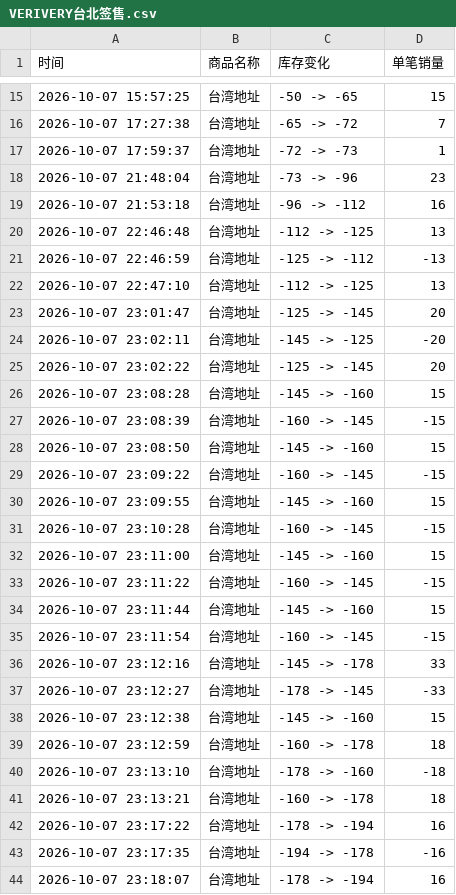
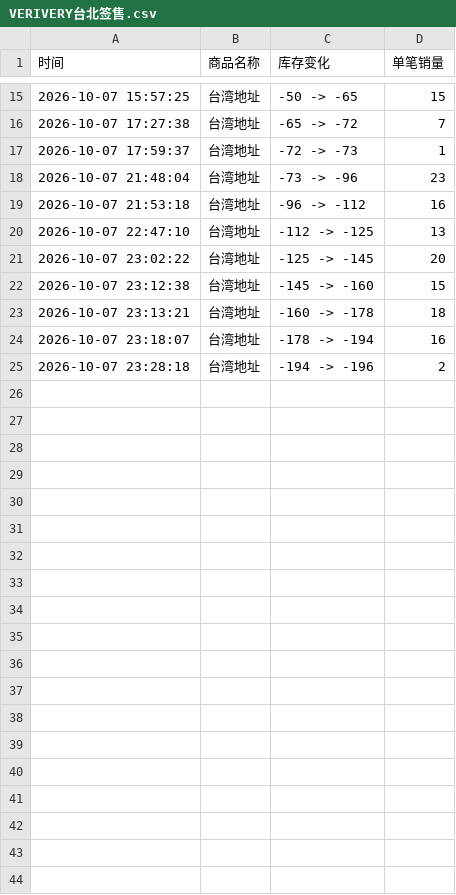
Before and after one commit to Juineii/verivery_km1007, a CSV file: VERIVERY台北签售.csv, drawn as a sheet; only a part is shown, gaps mark what is left out; removed rows and columns are numbered as before the commit, all else as after; the diff names each change by its address in the sheet, - before the commit and + after, or states it on an @@ line.

Commit message:
自动更新数据 2026-10-07 23:28:27

```diff
--- a/VERIVERY台北签售.csv
+++ b/VERIVERY台北签售.csv
-row 20: 2026-10-07 22:46:48 | 台湾地址 | -112 -> -125 | 13
-row 21: 2026-10-07 22:46:59 | 台湾地址 | -125 -> -112 | -13
-row 23: 2026-10-07 23:01:47 | 台湾地址 | -125 -> -145 | 20
-row 24: 2026-10-07 23:02:11 | 台湾地址 | -145 -> -125 | -20
-row 26: 2026-10-07 23:08:28 | 台湾地址 | -145 -> -160 | 15
-row 27: 2026-10-07 23:08:39 | 台湾地址 | -160 -> -145 | -15
-row 28: 2026-10-07 23:08:50 | 台湾地址 | -145 -> -160 | 15
-row 29: 2026-10-07 23:09:22 | 台湾地址 | -160 -> -145 | -15
-row 30: 2026-10-07 23:09:55 | 台湾地址 | -145 -> -160 | 15
-row 31: 2026-10-07 23:10:28 | 台湾地址 | -160 -> -145 | -15
-row 32: 2026-10-07 23:11:00 | 台湾地址 | -145 -> -160 | 15
-row 33: 2026-10-07 23:11:22 | 台湾地址 | -160 -> -145 | -15
-row 34: 2026-10-07 23:11:44 | 台湾地址 | -145 -> -160 | 15
-row 35: 2026-10-07 23:11:54 | 台湾地址 | -160 -> -145 | -15
-row 36: 2026-10-07 23:12:16 | 台湾地址 | -145 -> -178 | 33
-row 37: 2026-10-07 23:12:27 | 台湾地址 | -178 -> -145 | -33
-row 39: 2026-10-07 23:12:59 | 台湾地址 | -160 -> -178 | 18
-row 40: 2026-10-07 23:13:10 | 台湾地址 | -178 -> -160 | -18
-row 42: 2026-10-07 23:17:22 | 台湾地址 | -178 -> -194 | 16
-row 43: 2026-10-07 23:17:35 | 台湾地址 | -194 -> -178 | -16
+row 25: 2026-10-07 23:28:18 | 台湾地址 | -194 -> -196 | 2
```
